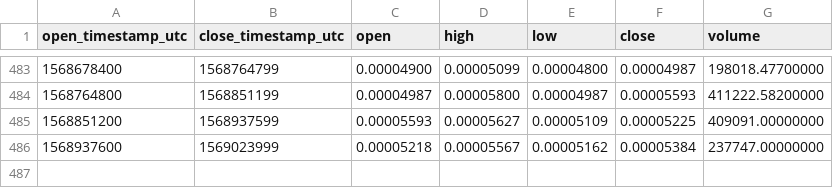
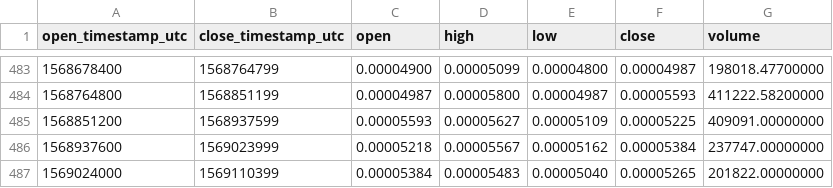
Before and after one commit to cryptobigbro/binance-SKYBTC, a CSV file: binance-SKYBTC-1d.csv, drawn as a sheet; only a part is shown, gaps mark what is left out; the diff names each change by its address in the sheet, - before the commit and + after, or states it on an @@ line.

```diff
--- a/binance-SKYBTC-1d.csv
+++ b/binance-SKYBTC-1d.csv
+row 487: 1569024000 | 1569110399 | 0.00005384 | 0.00005483 | 0.00005040 | 0.00005265 | 201822.00000000
```
Also changed, not shown: binance-SKYBTC-1h.csv.
